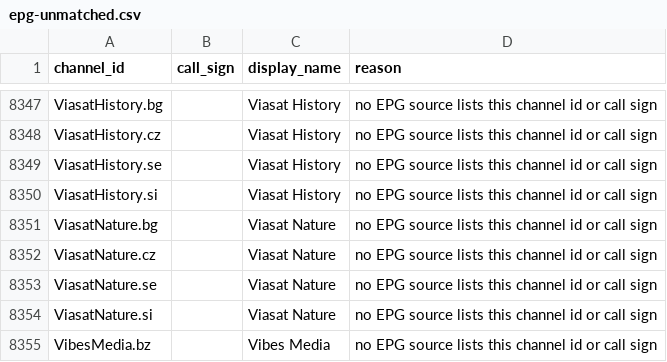
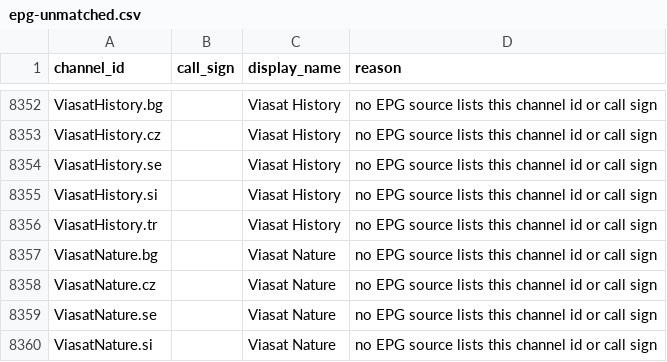
Before and after one commit to 7000premiumchannels/android-tv-guru-playlists, a CSV file: reports/epg-unmatched.csv, drawn as a sheet; only a part is shown, gaps mark what is left out; the shorter side is filled out with more unchanged rows; the diff covers the shown part only; the diff names each change by its address in the sheet, - before the commit and + after, or states it on an @@ line.

```diff
--- a/reports/epg-unmatched.csv
+++ b/reports/epg-unmatched.csv
+row 8356: ViasatHistory.tr |  | Viasat History | no EPG source lists this channel id or call sign
```
Also changed, not shown: 10 added rows elsewhere in this file, 4 other files.
